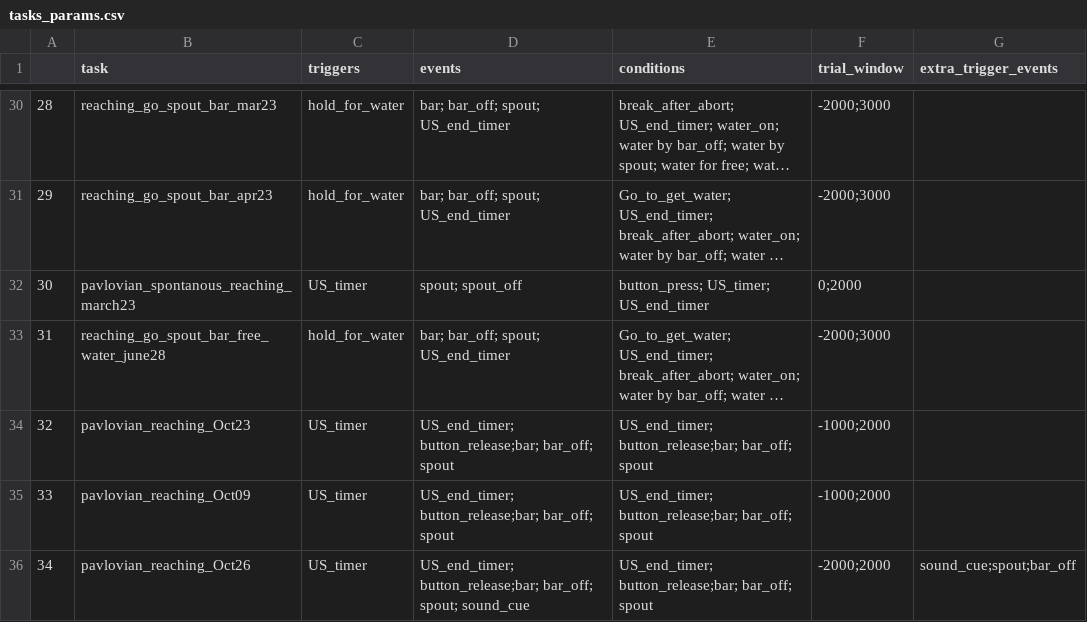
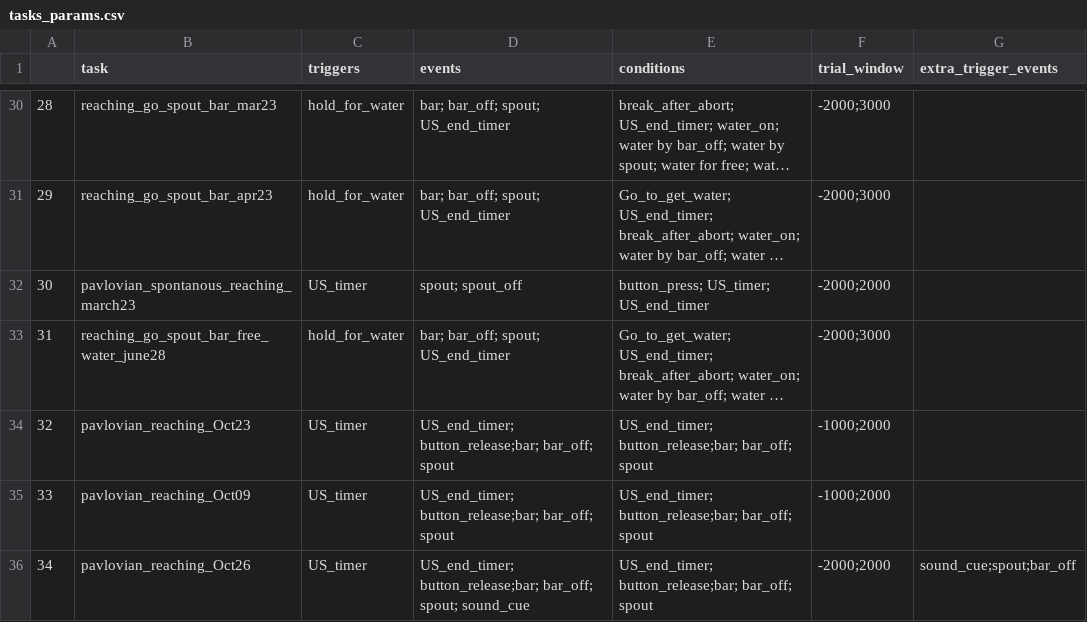
Before and after one commit to Magill-ASAP-team/trialexp, a CSV file: params/tasks_params.csv, drawn as a sheet; only a part is shown, gaps mark what is left out; long unchanged cells end in …; the diff names each change by its address in the sheet, - before the commit and + after, or states it on an @@ line.

```diff
--- a/params/tasks_params.csv
+++ b/params/tasks_params.csv
-F32 (trial_window): 0;2000
+F32 (trial_window): -2000;2000
```
Also changed, not shown: 1 other file.
